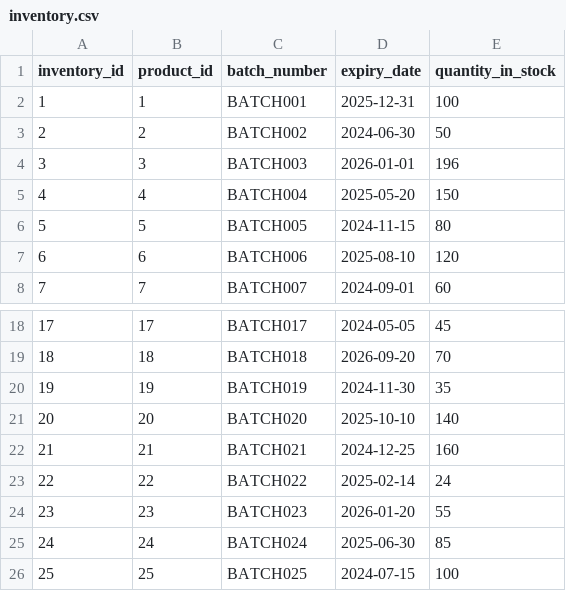
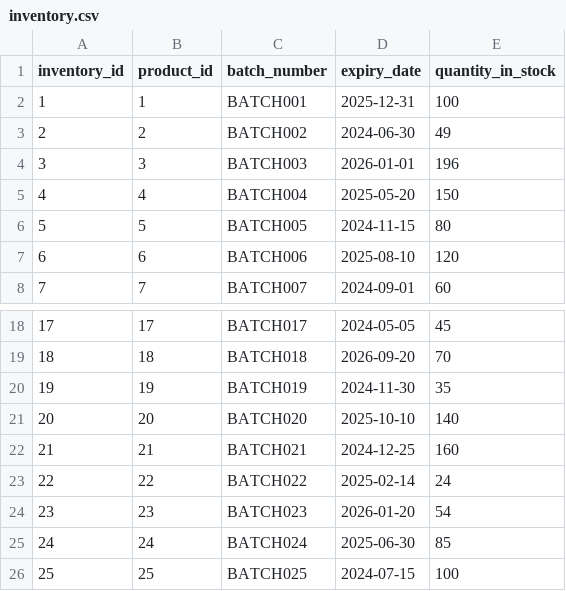
Before and after one commit to Amr-Shokir/pharmaEase, a CSV file: data/inventory.csv, drawn as a sheet; only a part is shown, gaps mark what is left out.

```diff
--- a/data/inventory.csv
+++ b/data/inventory.csv
@@ -2,3 +2,3 @@ inventory_id,product_id,batch_number,expiry_date,quantity_in_stock
 1,1,BATCH001,2025-12-31,100
-2,2,BATCH002,2024-06-30,50
+2,2,BATCH002,2024-06-30,49
 3,3,BATCH003,2026-01-01,196
@@ -23,3 +23,3 @@ inventory_id,product_id,batch_number,expiry_date,quantity_in_stock
 22,22,BATCH022,2025-02-14,24
-23,23,BATCH023,2026-01-20,55
+23,23,BATCH023,2026-01-20,54
 24,24,BATCH024,2025-06-30,85
```
Also changed, not shown: data/cart_items.csv, data/order_items.csv, 23 other files.
